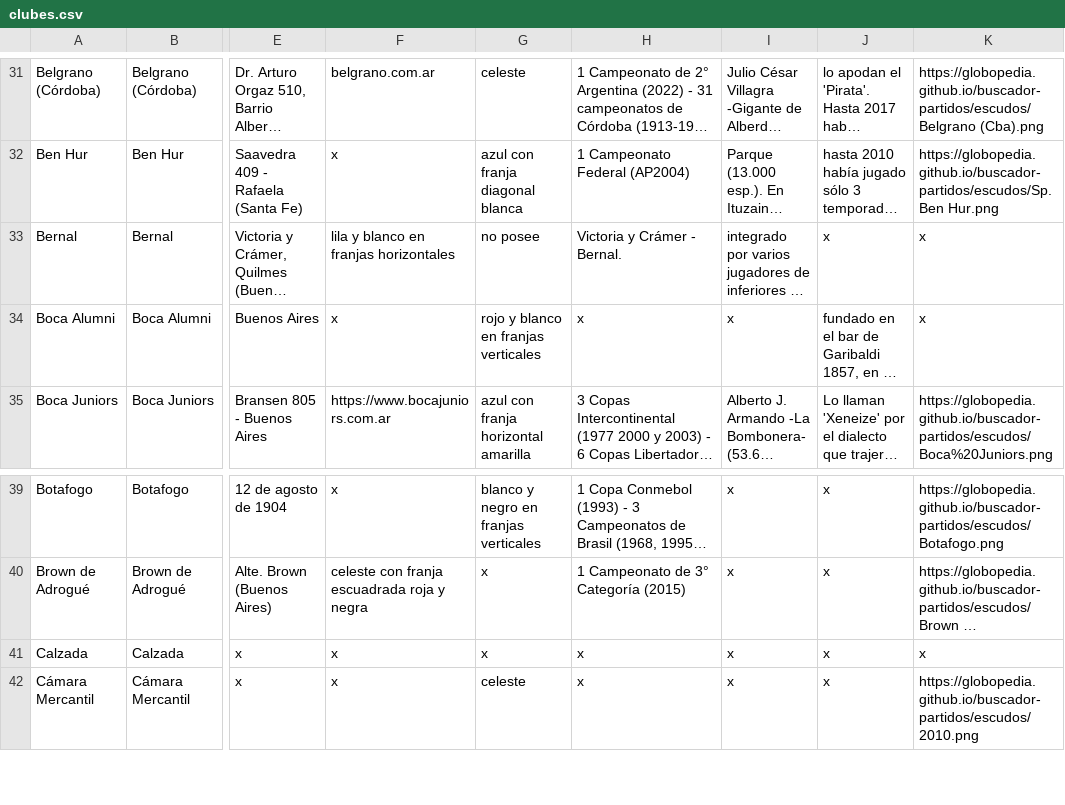
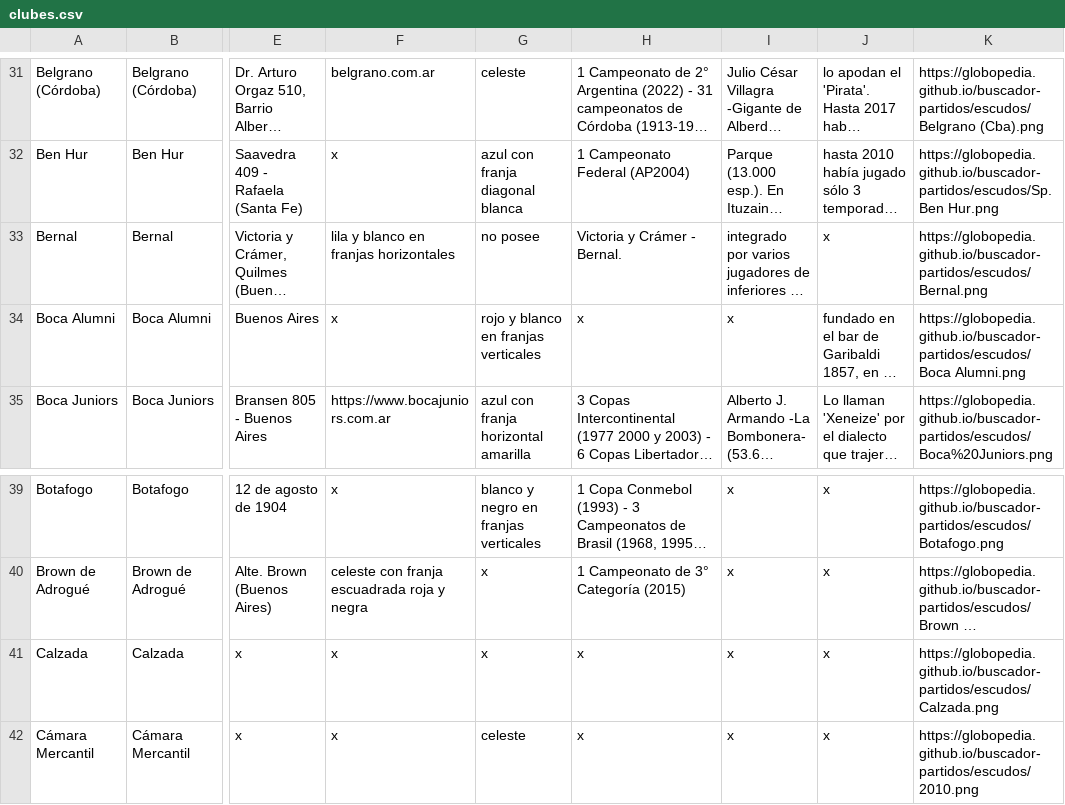
Before and after one commit to globopedia/Lubs, a CSV file: clubes.csv, drawn as a sheet; only a part is shown, gaps mark what is left out; long unchanged cells end in …; the diff names each change by its address in the sheet, - before the commit and + after, or states it on an @@ line.

Commit message:
Update clubes.csv

```diff
--- a/clubes.csv
+++ b/clubes.csv
-K33: x
+K33: https://globopedia.github.io/buscador-partidos/escudos/Bernal.png
-K34: x
+K34: https://globopedia.github.io/buscador-partidos/escudos/Boca Alumni.png
-K41: x
+K41: https://globopedia.github.io/buscador-partidos/escudos/Calzada.png
```
